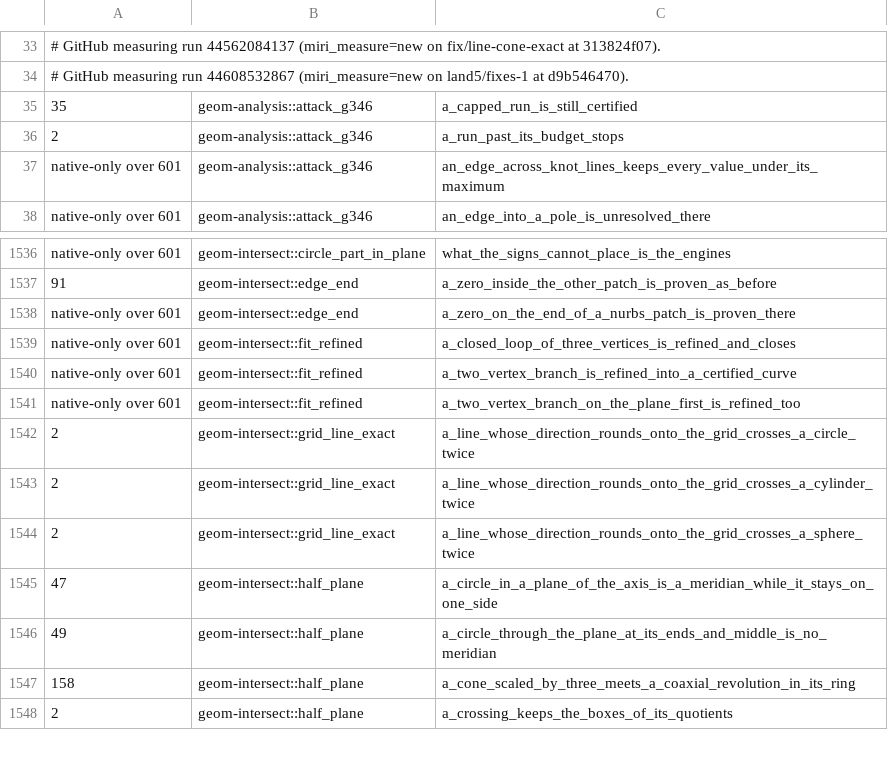
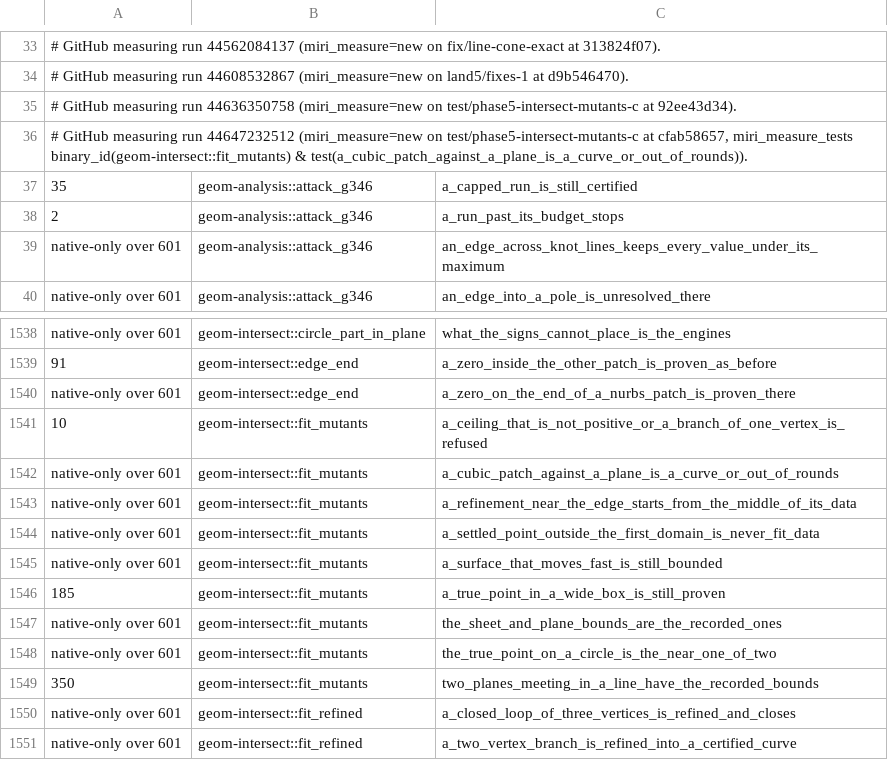
Before and after one commit to spareware-co-op/spareware, a TSV file: projects/engines/geometry/crates/geom-test/src/miri-times.tsv, drawn as a sheet; only a part is shown, gaps mark what is left out; the shorter side is filled out with more unchanged rows; the diff names each change by its address in the sheet, - before the commit and + after, or states it on an @@ line.

```diff
--- a/projects/engines/geometry/crates/geom-test/src/miri-times.tsv
+++ b/projects/engines/geometry/crates/geom-test/src/miri-times.tsv
+row 35: # GitHub measuring run 44636350758 (miri_measure=new on test/phase5-intersect-mutants-c at 92ee43d34).
+row 36: # GitHub measuring run 44647232512 (miri_measure=new on test/phase5-intersect-mutants-c at cfab58657, miri_measure_tests binary_id(geom-intersect::fit_mutants) & test(a_cubic_patch_against_a_plane_is_a_curve_or_out_of_rounds)).
+row 1541: 10 | geom-intersect::fit_mutants | a_ceiling_that_is_not_positive_or_a_branch_of_one_vertex_is_refused
+row 1542: native-only over 601 | geom-intersect::fit_mutants | a_cubic_patch_against_a_plane_is_a_curve_or_out_of_rounds
+row 1543: native-only over 601 | geom-intersect::fit_mutants | a_refinement_near_the_edge_starts_from_the_middle_of_its_data
+row 1544: native-only over 601 | geom-intersect::fit_mutants | a_settled_point_outside_the_first_domain_is_never_fit_data
+row 1545: native-only over 601 | geom-intersect::fit_mutants | a_surface_that_moves_fast_is_still_bounded
+row 1546: 185 | geom-intersect::fit_mutants | a_true_point_in_a_wide_box_is_still_proven
+row 1547: native-only over 601 | geom-intersect::fit_mutants | the_sheet_and_plane_bounds_are_the_recorded_ones
+row 1548: native-only over 601 | geom-intersect::fit_mutants | the_true_point_on_a_circle_is_the_near_one_of_two
+row 1549: 350 | geom-intersect::fit_mutants | two_planes_meeting_in_a_line_have_the_recorded_bounds
```
